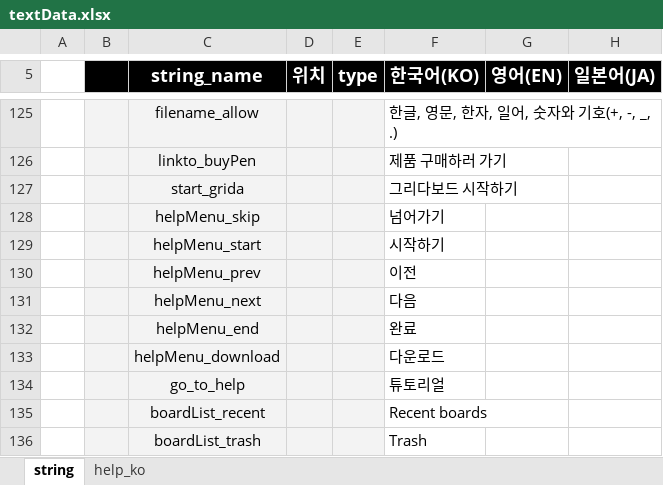
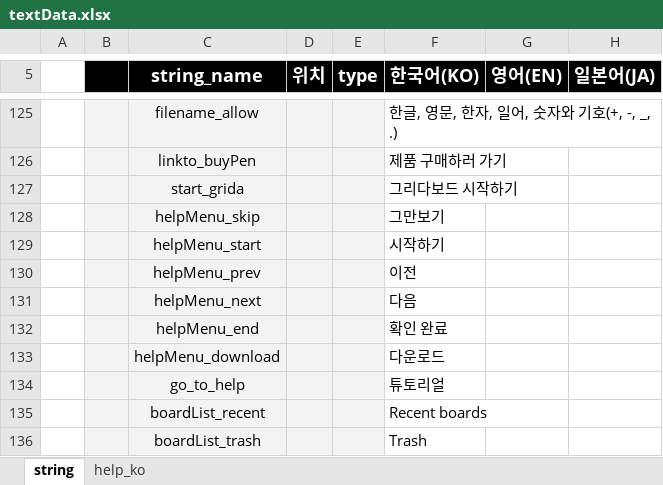
Before and after one commit to ImNoahDev/GridaBoard2, an Excel workbook: src/GridaBoard/language/textData.xlsx, sheet string, drawn as a sheet; only a part is shown, gaps mark what is left out; values as stored, in another font and other column widths than the file's, no borders; charts and pictures not drawn; the diff names each change by its address in the sheet, - before the commit and + after, or states it on an @@ line.

```diff
--- a/src/GridaBoard/language/textData.xlsx (sheet string)
+++ b/src/GridaBoard/language/textData.xlsx (sheet string)
-F128 (한국어(KO)): 넘어가기
+F128 (한국어(KO)): 그만보기
-F132 (한국어(KO)): 완료
+F132 (한국어(KO)): 확인 완료
```
Also changed, not shown: sheet help_ko, 2 other files.
